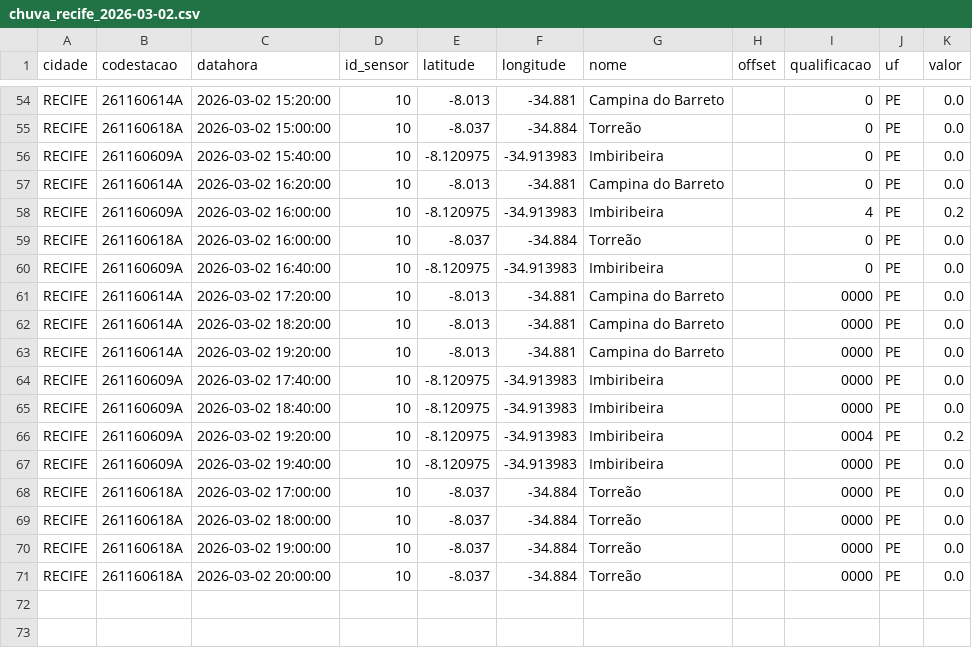
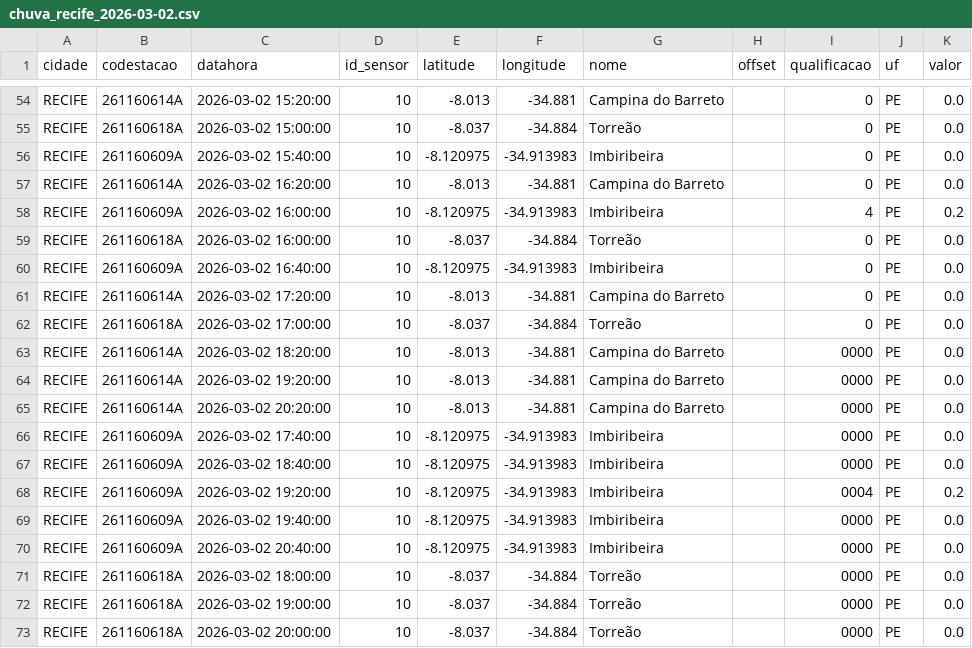
Before and after one commit to RafaellaB/risco-hoje, a CSV file: chuva_recife_2026-03-02.csv, drawn as a sheet; only a part is shown, gaps mark what is left out.

```diff
--- a/chuva_recife_2026-03-02.csv
+++ b/chuva_recife_2026-03-02.csv
@@ -60,5 +60,7 @@ RECIFE,261160618A,2026-03-02 16:00:00,10,-8.037,-34.884,Torreão,,0,PE,0.0
 RECIFE,261160609A,2026-03-02 16:40:00,10,-8.120975,-34.913983,Imbiribeira,,0,PE,0.0
-RECIFE,261160614A,2026-03-02 17:20:00,10,-8.013,-34.881,Campina do Barreto,,0000,PE,0.0
+RECIFE,261160614A,2026-03-02 17:20:00,10,-8.013,-34.881,Campina do Barreto,,0,PE,0.0
+RECIFE,261160618A,2026-03-02 17:00:00,10,-8.037,-34.884,Torreão,,0,PE,0.0
 RECIFE,261160614A,2026-03-02 18:20:00,10,-8.013,-34.881,Campina do Barreto,,0000,PE,0.0
 RECIFE,261160614A,2026-03-02 19:20:00,10,-8.013,-34.881,Campina do Barreto,,0000,PE,0.0
+RECIFE,261160614A,2026-03-02 20:20:00,10,-8.013,-34.881,Campina do Barreto,,0000,PE,0.0
 RECIFE,261160609A,2026-03-02 17:40:00,10,-8.120975,-34.913983,Imbiribeira,,0000,PE,0.0
@@ -67,3 +69,3 @@ RECIFE,261160609A,2026-03-02 19:20:00,10,-8.120975,-34.913983,Imbiribeira,,0004,
 RECIFE,261160609A,2026-03-02 19:40:00,10,-8.120975,-34.913983,Imbiribeira,,0000,PE,0.0
-RECIFE,261160618A,2026-03-02 17:00:00,10,-8.037,-34.884,Torreão,,0000,PE,0.0
+RECIFE,261160609A,2026-03-02 20:40:00,10,-8.120975,-34.913983,Imbiribeira,,0000,PE,0.0
 RECIFE,261160618A,2026-03-02 18:00:00,10,-8.037,-34.884,Torreão,,0000,PE,0.0
```
